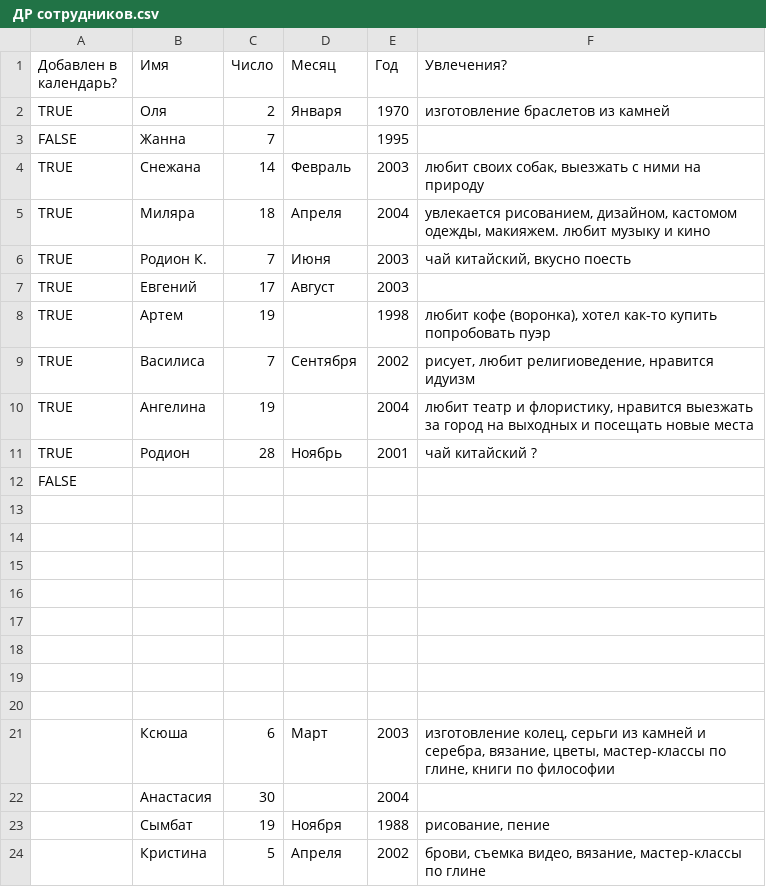
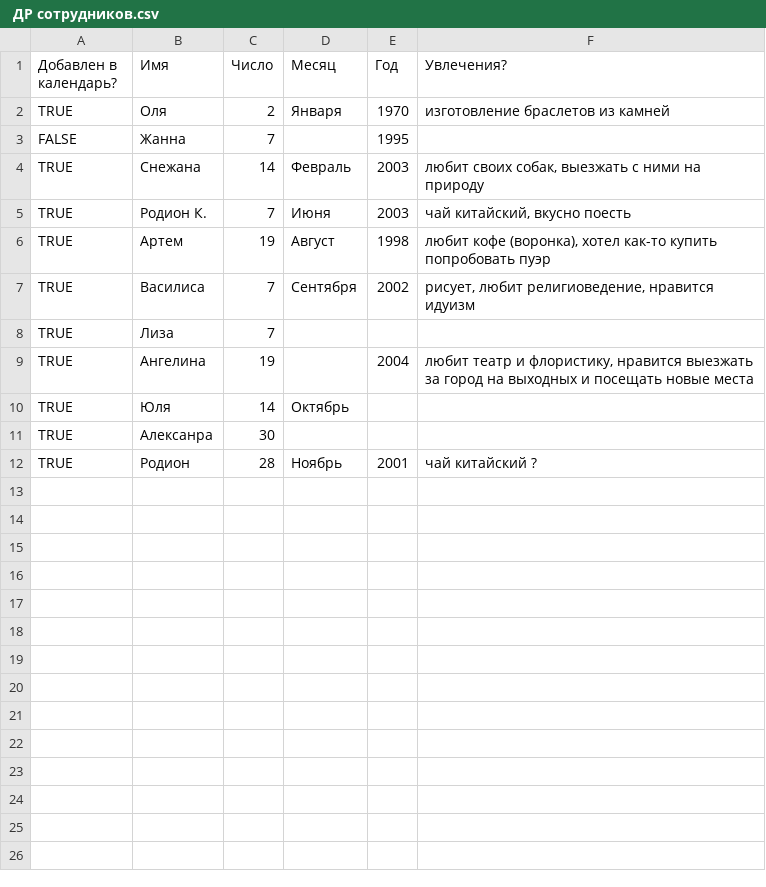
Before and after one commit to AlexPoAi/VK-offee, a CSV file: knowledge-base/Персонал/Почта сотрудников / ДР сотрудников.csv, drawn as a sheet.

```diff
--- a/knowledge-base/Персонал/Почта сотрудников / ДР сотрудников.csv
+++ b/knowledge-base/Персонал/Почта сотрудников / ДР сотрудников.csv
@@ -4,21 +4,9 @@ FALSE,Жанна,7,,1995,
 TRUE,Снежана,14,Февраль,2003,"любит своих собак, выезжать с ними на природу"
-TRUE,Миляра,18,Апреля,2004,"увлекается рисованием, дизайном, кастомом одежды, макияжем. любит музыку и кино"
 TRUE,Родион К. ,7,Июня,2003,"чай китайский, вкусно поесть"
-TRUE,Евгений,17,Август ,2003,
-TRUE,Артем,19,,1998,"любит кофе (воронка), хотел как-то купить попробовать пуэр "
+TRUE,Артем,19,Август,1998,"любит кофе (воронка), хотел как-то купить попробовать пуэр "
 TRUE,Василиса,7,Сентября,2002,"рисует, любит религиоведение, нравится идуизм"
+TRUE,Лиза,7,,,
 TRUE,Ангелина ,19,,2004,"любит театр и флористику, нравится выезжать за город на выходных и посещать новые места"
+TRUE,Юля,14,Октябрь,,
+TRUE,Алексанра,30,,,
 TRUE,Родион ,28,Ноябрь,2001,чай китайский ?
-FALSE,,,,,
-,,,,,
-,,,,,
-,,,,,
-,,,,,
-,,,,,
-,,,,,
-,,,,,
-,,,,,
-,Ксюша,6,Март,2003,"изготовление колец, серьги из камней и серебра, вязание, цветы, мастер-классы по глине, книги по философии "
-,Анастасия,30,,2004,
-,Сымбат,19,Ноября,1988,"рисование, пение"
-,Кристина,5,Апреля,2002,"брови, съемка видео, вязание, мастер-классы по глине"
```
Also changed, not shown: knowledge-base/БАР/Чек-лист Раннера | ЛУГОВАЯ .csv, 17 other files.
